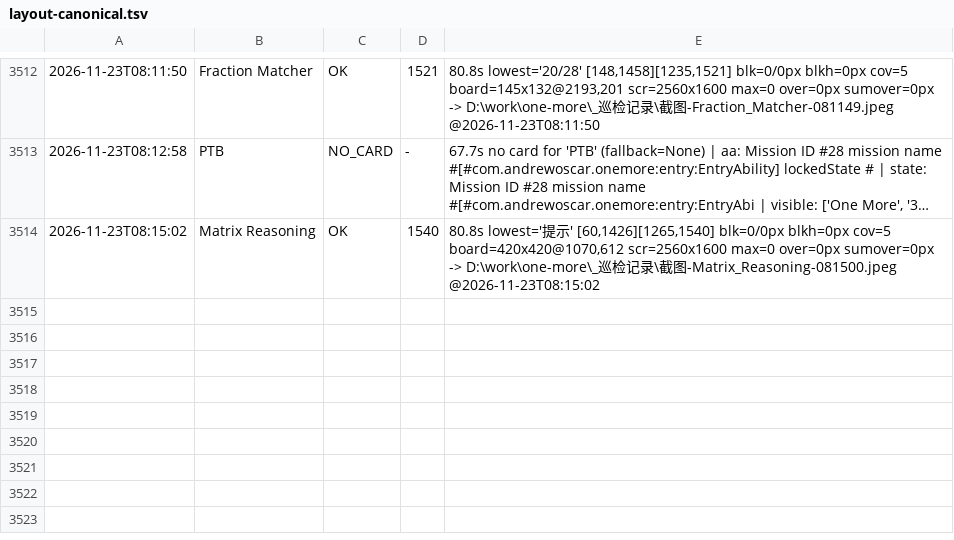
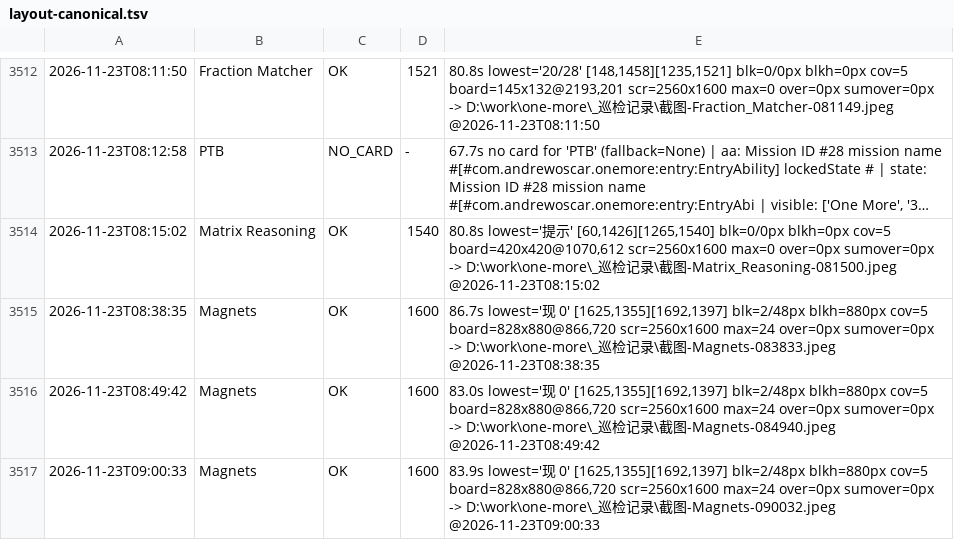
Before and after one commit to AWEsome639/one-more, a TSV file: _巡检记录/layout-canonical.tsv, drawn as a sheet; only a part is shown, gaps mark what is left out; long unchanged cells end in ….

Commit message:
Magnets 横屏棋盘居中：width('100%') 改固定棋盘宽（board 156→828 居中，附前后截图）；底部列线索不可见列为待查

```diff
--- a/_巡检记录/layout-canonical.tsv
+++ b/_巡检记录/layout-canonical.tsv
@@ -3514 +3514,4 @@
 2026-11-23T08:15:02	Matrix Reasoning	OK	1540	80.8s lowest='提示' [60,1426][1265,1540] blk=0/0px blkh=0px cov=5 board=420x420@1070,612 scr=2560x1600 max=0 over=0px sumover=0px -> D:\work\one-more\_巡检记录\截图-Matrix_Reasoning-081500.jpeg @2026-11-23T08:15:02
+2026-11-23T08:38:35	Magnets	OK	1600	86.7s lowest='现 0' [1625,1355][1692,1397] blk=2/48px blkh=880px cov=5 board=828x880@866,720 scr=2560x1600 max=24 over=0px sumover=0px -> D:\work\one-more\_巡检记录\截图-Magnets-083833.jpeg @2026-11-23T08:38:35
+2026-11-23T08:49:42	Magnets	OK	1600	83.0s lowest='现 0' [1625,1355][1692,1397] blk=2/48px blkh=880px cov=5 board=828x880@866,720 scr=2560x1600 max=24 over=0px sumover=0px -> D:\work\one-more\_巡检记录\截图-Magnets-084940.jpeg @2026-11-23T08:49:42
+2026-11-23T09:00:33	Magnets	OK	1600	83.9s lowest='现 0' [1625,1355][1692,1397] blk=2/48px blkh=880px cov=5 board=828x880@866,720 scr=2560x1600 max=24 over=0px sumover=0px -> D:\work\one-more\_巡检记录\截图-Magnets-090032.jpeg @2026-11-23T09:00:33
```
Also changed, not shown: 2 other files.
